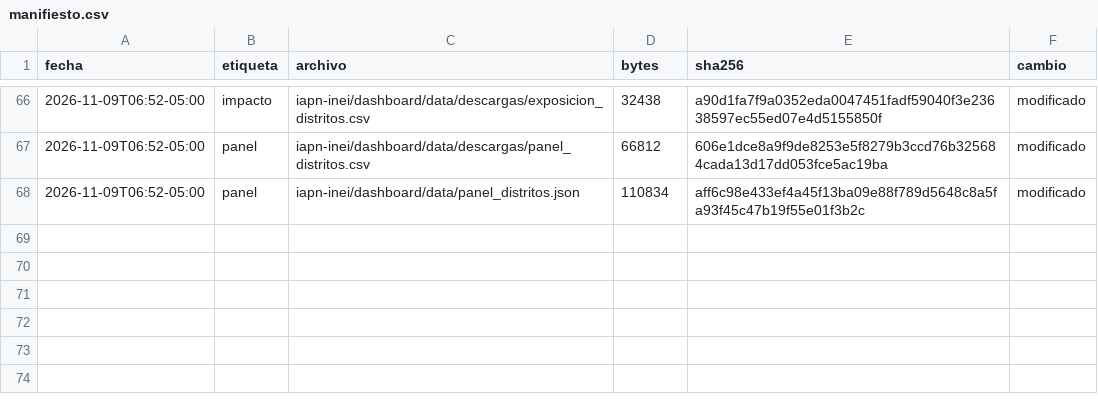
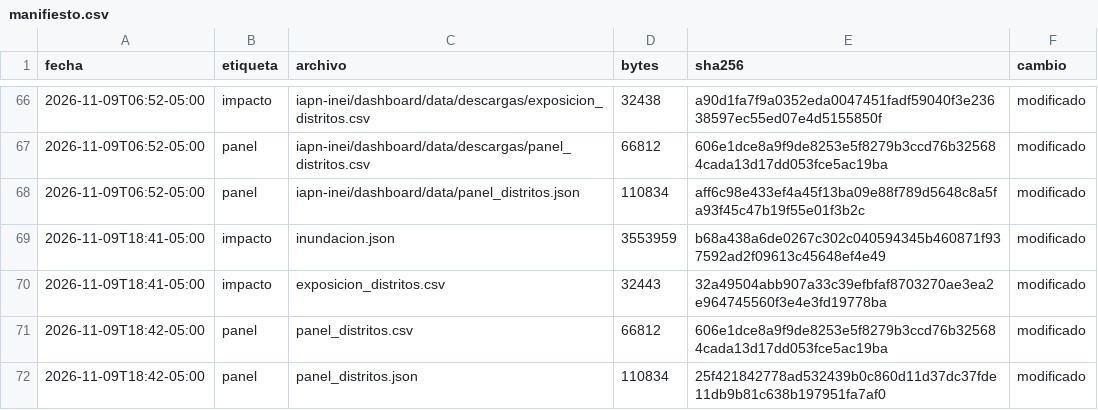
Before and after one commit to MaykolRamirez/FENOMENO-PREDI, a CSV file: data/versiones/manifiesto.csv, drawn as a sheet; only a part is shown, gaps mark what is left out.

```diff
--- a/data/versiones/manifiesto.csv
+++ b/data/versiones/manifiesto.csv
@@ -68 +68,5 @@ fecha,etiqueta,archivo,bytes,sha256,cambio
 2026-11-09T06:52-05:00,panel,iapn-inei/dashboard/data/panel_distritos.json,110834,aff6c98e433ef4a45f13ba09e88f789d5648c8a5fa93f45c47b19f55e01f3b2c,modificado
+2026-11-09T18:41-05:00,impacto,inundacion.json,3553959,b68a438a6de0267c302c040594345b460871f937592ad2f09613c45648ef4e49,modificado
+2026-11-09T18:41-05:00,impacto,exposicion_distritos.csv,32443,32a49504abb907a33c39efbfaf8703270ae3ea2e964745560f3e4e3fd19778ba,modificado
+2026-11-09T18:42-05:00,panel,panel_distritos.csv,66812,606e1dce8a9f9de8253e5f8279b3ccd76b325684cada13d17dd053fce5ac19ba,modificado
+2026-11-09T18:42-05:00,panel,panel_distritos.json,110834,25f421842778ad532439b0c860d11d37dc37fde11db9b81c638b197951fa7af0,modificado
```
Also changed, not shown: dashboard/data/descargas/exposicion_distritos.csv, 10 other files.
